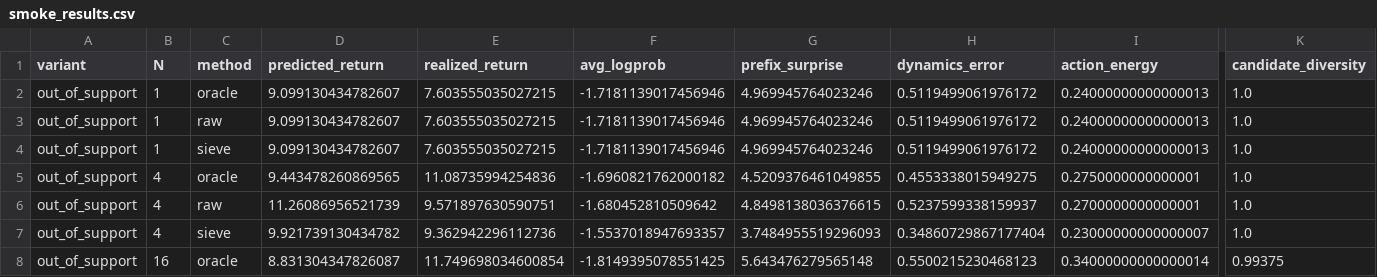
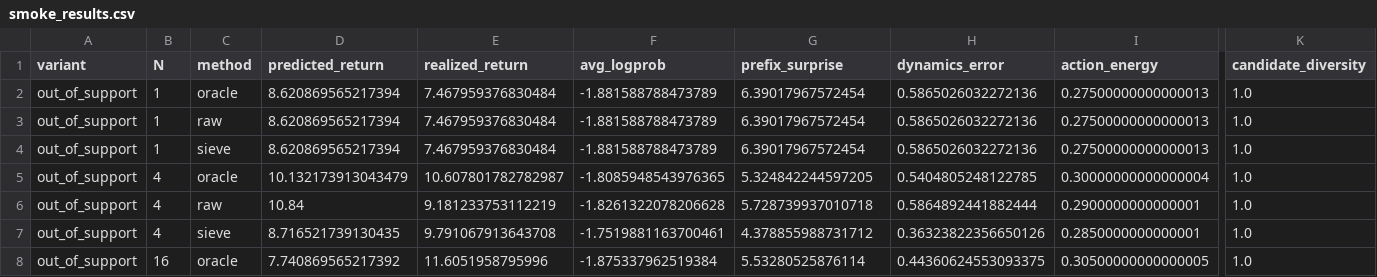
Before and after one commit to Jason-Wang313/best-of-n-trajectory-transformer, a CSV file: results/smoke_results.csv, drawn as a sheet; only a part is shown, gaps mark what is left out; the diff covers the shown part only; the diff names each change by its address in the sheet, - before the commit and + after, or states it on an @@ line.

```diff
--- a/results/smoke_results.csv
+++ b/results/smoke_results.csv
-D2:D4 (predicted_return): 9.099130434782607
+D2:D4 (predicted_return): 8.620869565217394
-E2:E4 (realized_return): 7.603555035027215
+E2:E4 (realized_return): 7.467959376830484
-F2:F4 (avg_logprob): -1.7181139017456946
+F2:F4 (avg_logprob): -1.881588788473789
-G2:G4 (prefix_surprise): 4.969945764023246
+G2:G4 (prefix_surprise): 6.39017967572454
-H2:H4 (dynamics_error): 0.5119499061976172
+H2:H4 (dynamics_error): 0.5865026032272136
-I2:I4 (action_energy): 0.24000000000000013
+I2:I4 (action_energy): 0.27500000000000013
-D5 (predicted_return): 9.443478260869565
+D5 (predicted_return): 10.132173913043479
-E5 (realized_return): 11.08735994254836
+E5 (realized_return): 10.607801782782987
-F5 (avg_logprob): -1.6960821762000182
+F5 (avg_logprob): -1.8085948543976365
-G5 (prefix_surprise): 4.5209376461049855
+G5 (prefix_surprise): 5.324842244597205
-H5 (dynamics_error): 0.4553338015949275
+H5 (dynamics_error): 0.5404805248122785
-I5 (action_energy): 0.2750000000000001
+I5 (action_energy): 0.30000000000000004
-D6 (predicted_return): 11.26086956521739
+D6 (predicted_return): 10.84
-E6 (realized_return): 9.571897630590751
+E6 (realized_return): 9.181233753112219
-F6 (avg_logprob): -1.680452810509642
+F6 (avg_logprob): -1.8261322078206628
-G6 (prefix_surprise): 4.8498138036376615
+G6 (prefix_surprise): 5.728739937010718
-H6 (dynamics_error): 0.5237599338159937
+H6 (dynamics_error): 0.5864892441882444
-I6 (action_energy): 0.2700000000000001
+I6 (action_energy): 0.2900000000000001
-D7 (predicted_return): 9.921739130434782
+D7 (predicted_return): 8.716521739130435
-E7 (realized_return): 9.362942296112736
+E7 (realized_return): 9.791067913643708
-F7 (avg_logprob): -1.5537018947693357
+F7 (avg_logprob): -1.7519881163700461
-G7 (prefix_surprise): 3.7484955519296093
+G7 (prefix_surprise): 4.378855988731712
-H7 (dynamics_error): 0.34860729867177404
+H7 (dynamics_error): 0.36323822356650126
-I7 (action_energy): 0.23000000000000007
+I7 (action_energy): 0.2850000000000001
-D8 (predicted_return): 8.831304347826087
+D8 (predicted_return): 7.740869565217392
-E8 (realized_return): 11.749698034600854
+E8 (realized_return): 11.6051958795996
-F8 (avg_logprob): -1.8149395078551425
+F8 (avg_logprob): -1.875337962519384
-G8 (prefix_surprise): 5.643476279565148
+G8 (prefix_surprise): 5.53280525876114
-H8 (dynamics_error): 0.5500215230468123
+H8 (dynamics_error): 0.44360624553093375
-I8 (action_energy): 0.34000000000000014
+I8 (action_energy): 0.30500000000000005
-K8 (candidate_diversity): 0.99375
+K8 (candidate_diversity): 1.0
```
Also changed, not shown: 40 edited cells elsewhere in this file, results/smoke_episode_rows.csv, 41 other files.
